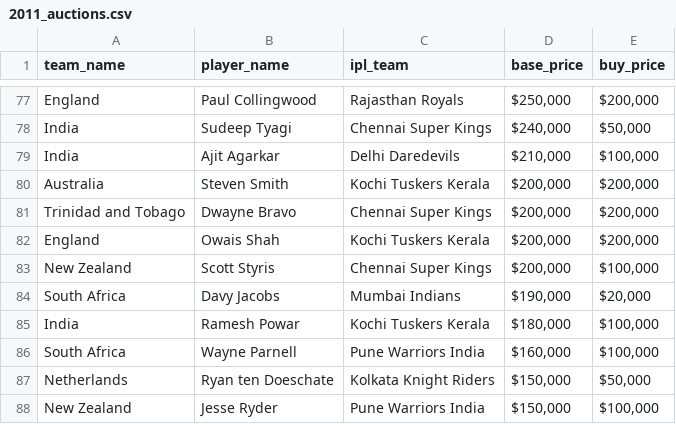
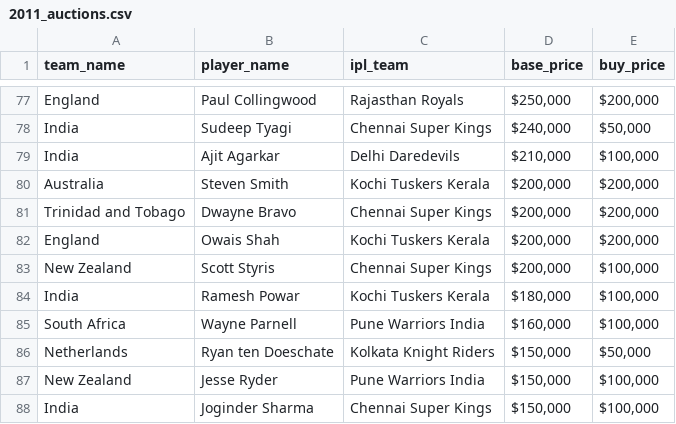
Before and after one commit to mayanksatnalika/iplauctions, a CSV file: 2011_auctions.csv, drawn as a sheet; only a part is shown, gaps mark what is left out; the shorter side is filled out with more unchanged rows; the diff names each change by its address in the sheet, - before the commit and + after, or states it on an @@ line.

Commit message:
remove davy jacobs

```diff
--- a/2011_auctions.csv
+++ b/2011_auctions.csv
-row 84: South Africa | Davy Jacobs | Mumbai Indians | $190,000 | $20,000
```
